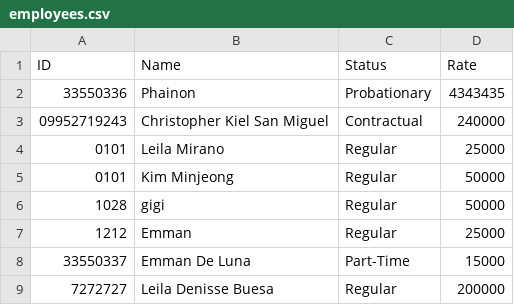
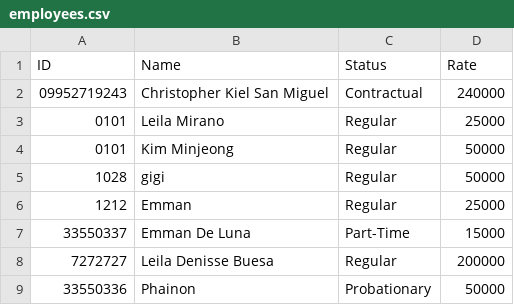
Before and after one commit to leimrn/PayrollSystem_OOP, a CSV file: resources/employees.csv, drawn as a sheet.

```diff
--- a/resources/employees.csv
+++ b/resources/employees.csv
@@ -1,3 +1,2 @@
 ID,Name,Status,Rate
-33550336,Phainon,Probationary,4343435
 09952719243,Christopher Kiel San Miguel,Contractual,240000
@@ -9 +8,2 @@ ID,Name,Status,Rate
 7272727,Leila Denisse Buesa,Regular,200000
+33550336,Phainon,Probationary,50000
```
Also changed, not shown: resources/attendance.csv, resources/requests.csv, 4 other files.
